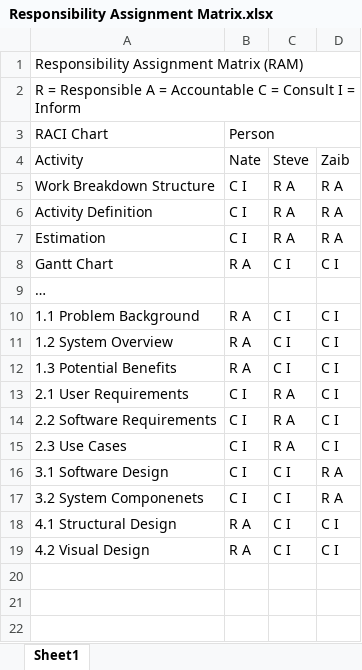
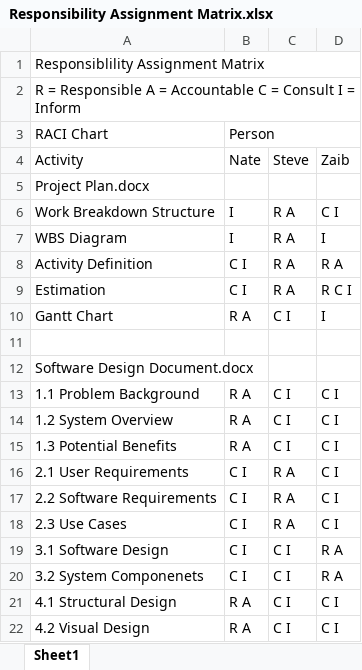
Before and after one commit to NathanaelGazzard/2810ICT-7810ICT-2023-Assignment, an Excel workbook: Responsibility Assignment Matrix.xlsx, sheet Sheet1, drawn as a sheet; values as stored, in another font and other column widths than the file's, no cell formats; addresses are those after the commit; the diff names each change by its address in the sheet, - before the commit and + after, or states it on an @@ line.

Commit message:
Update RAM

```diff
--- a/Responsibility Assignment Matrix.xlsx (sheet Sheet1)
+++ b/Responsibility Assignment Matrix.xlsx (sheet Sheet1)
-A1 (Activity): Responsibility Assignment Matrix (RAM)
+A1 (Activity): Responsiblility Assignment Matrix
+row 5: Project Plan.docx
-B6 (Nate): C I
+B6 (Nate): I
-D6 (Zaib): R A
+D6 (Zaib): C I
+row 7: WBS Diagram | I | R A | I
-D9 (Zaib): R A
+D9 (Zaib): R C I
-D10 (Zaib): C I
+D10 (Zaib): I
+row 11: (empty)
-A12 (Activity): …
+A12 (Activity): Software Design Document.docx
```
Also changed, not shown: cell formats.
